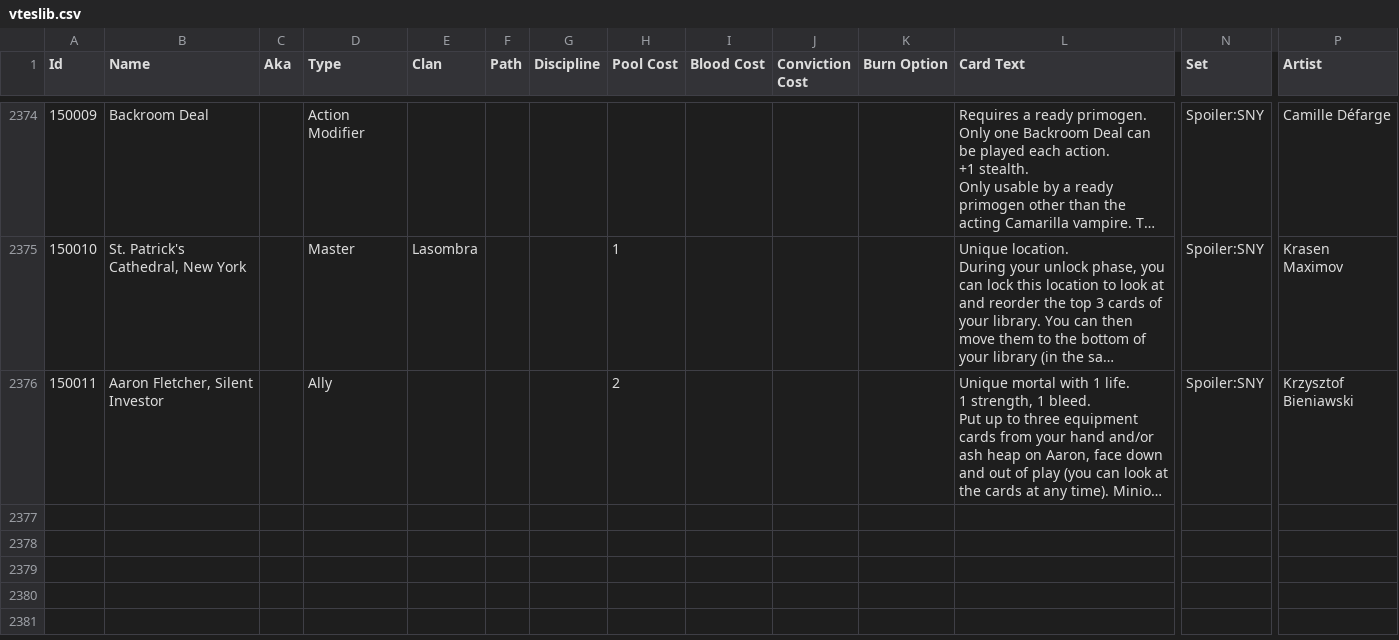
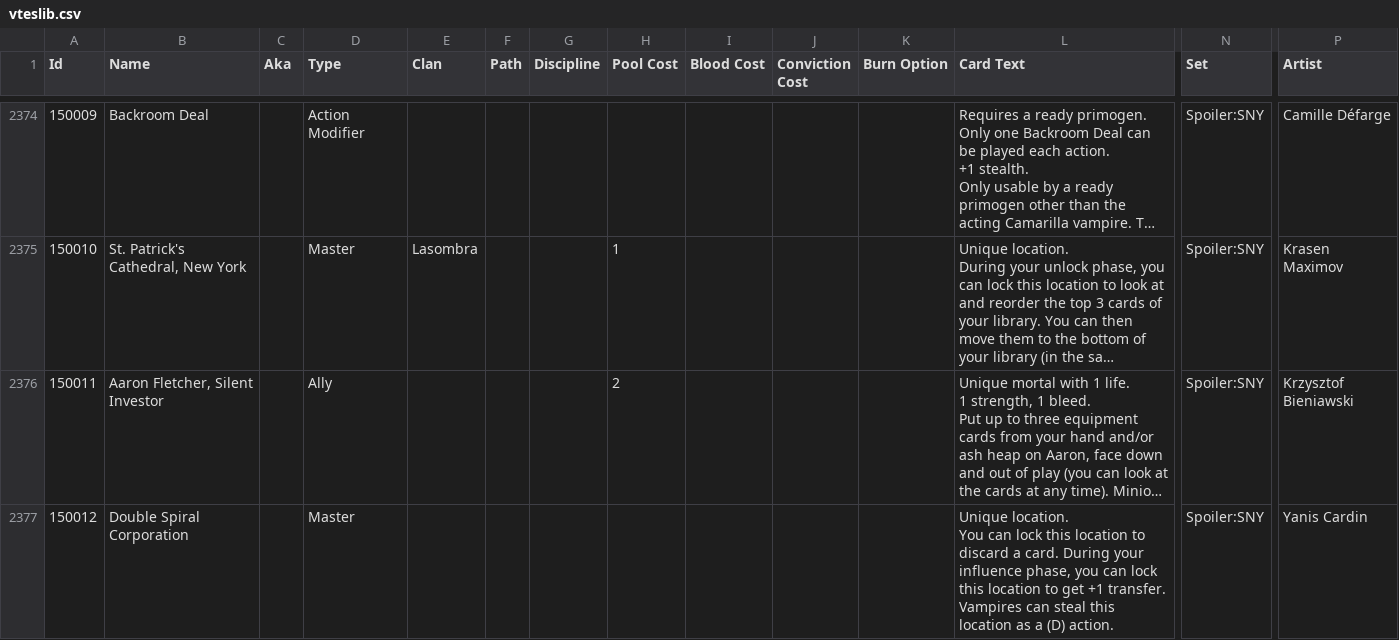
Before and after one commit to Zavierazo/vtesdecks-back, a CSV file: src/main/resources/data/vteslib.csv, drawn as a sheet; only a part is shown, gaps mark what is left out; long unchanged cells end in …; rows hold the shown columns only; ↵ is a line break in a cell; the diff names each change by its address in the sheet, - before the commit and + after, or states it on an @@ line.

Commit message:
feat(spoiler): Double Spiral Corporation

```diff
--- a/src/main/resources/data/vteslib.csv
+++ b/src/main/resources/data/vteslib.csv
+row 2377: 150012 | Double Spiral Corporation |  | Master |  |  |  |  |  |  |  | Unique location. ↵ You can lock this location to discard a card. During your influence phase, you can lock this location to get +1 transfer. Vampires can steal this location as a (D) action. | Spoiler:SNY | Yanis Cardin
```
